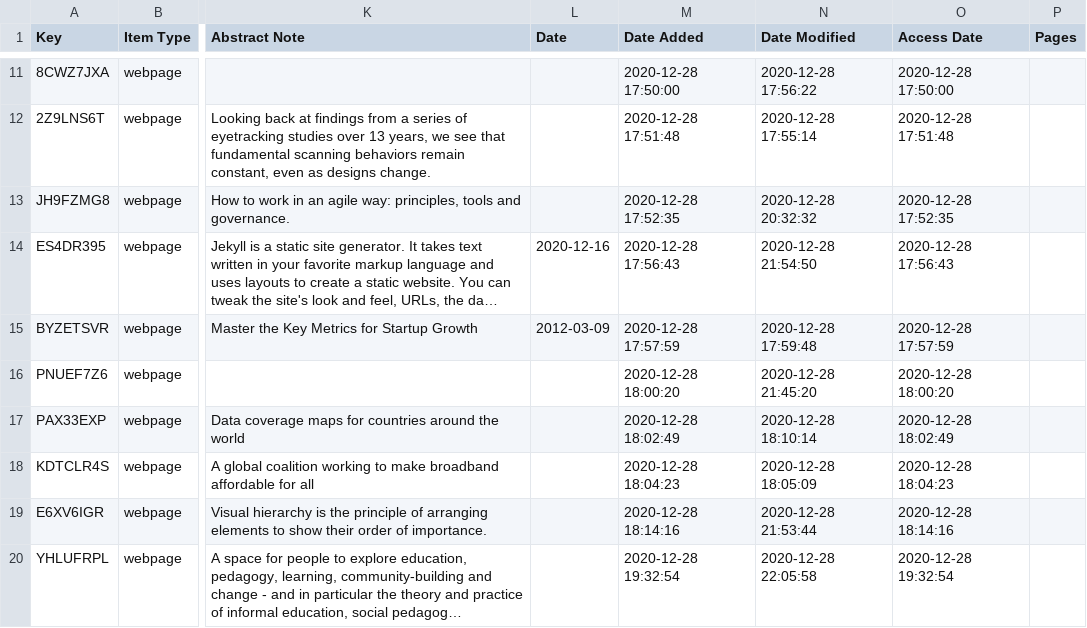
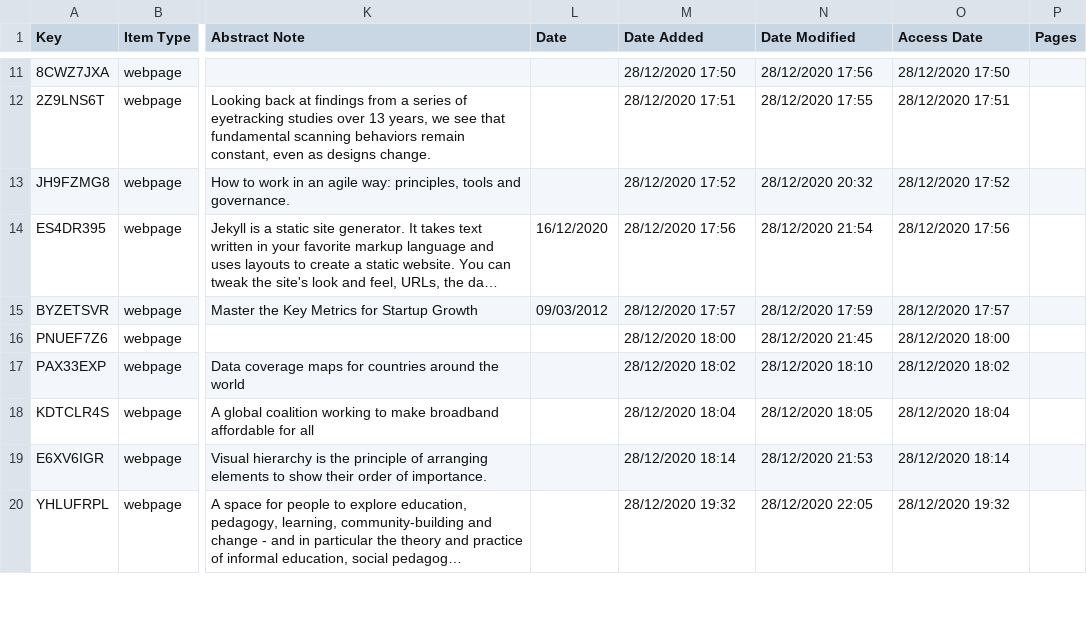
Before and after one commit to berthelemy/mark.berthelemy.net, a CSV file: _data/learning.csv, drawn as a sheet; only a part is shown, gaps mark what is left out; long unchanged cells end in …; the diff covers the shown part only; the diff names each change by its address in the sheet, - before the commit and + after, or states it on an @@ line.

```diff
--- a/_data/learning.csv
+++ b/_data/learning.csv
-M11 (Date Added): 2020-12-28 17:50:00
+M11 (Date Added): 28/12/2020 17:50
-N11 (Date Modified): 2020-12-28 17:56:22
+N11 (Date Modified): 28/12/2020 17:56
-O11 (Access Date): 2020-12-28 17:50:00
+O11 (Access Date): 28/12/2020 17:50
-M12 (Date Added): 2020-12-28 17:51:48
+M12 (Date Added): 28/12/2020 17:51
-N12 (Date Modified): 2020-12-28 17:55:14
+N12 (Date Modified): 28/12/2020 17:55
-O12 (Access Date): 2020-12-28 17:51:48
+O12 (Access Date): 28/12/2020 17:51
-M13 (Date Added): 2020-12-28 17:52:35
+M13 (Date Added): 28/12/2020 17:52
-N13 (Date Modified): 2020-12-28 20:32:32
+N13 (Date Modified): 28/12/2020 20:32
-O13 (Access Date): 2020-12-28 17:52:35
+O13 (Access Date): 28/12/2020 17:52
-L14 (Date): 2020-12-16
+L14 (Date): 16/12/2020
-M14 (Date Added): 2020-12-28 17:56:43
+M14 (Date Added): 28/12/2020 17:56
-N14 (Date Modified): 2020-12-28 21:54:50
+N14 (Date Modified): 28/12/2020 21:54
-O14 (Access Date): 2020-12-28 17:56:43
+O14 (Access Date): 28/12/2020 17:56
-L15 (Date): 2012-03-09
+L15 (Date): 09/03/2012
-M15 (Date Added): 2020-12-28 17:57:59
+M15 (Date Added): 28/12/2020 17:57
-N15 (Date Modified): 2020-12-28 17:59:48
+N15 (Date Modified): 28/12/2020 17:59
-O15 (Access Date): 2020-12-28 17:57:59
+O15 (Access Date): 28/12/2020 17:57
-M16 (Date Added): 2020-12-28 18:00:20
+M16 (Date Added): 28/12/2020 18:00
-N16 (Date Modified): 2020-12-28 21:45:20
+N16 (Date Modified): 28/12/2020 21:45
-O16 (Access Date): 2020-12-28 18:00:20
+O16 (Access Date): 28/12/2020 18:00
-M17 (Date Added): 2020-12-28 18:02:49
+M17 (Date Added): 28/12/2020 18:02
-N17 (Date Modified): 2020-12-28 18:10:14
+N17 (Date Modified): 28/12/2020 18:10
-O17 (Access Date): 2020-12-28 18:02:49
+O17 (Access Date): 28/12/2020 18:02
-M18 (Date Added): 2020-12-28 18:04:23
+M18 (Date Added): 28/12/2020 18:04
-N18 (Date Modified): 2020-12-28 18:05:09
+N18 (Date Modified): 28/12/2020 18:05
-O18 (Access Date): 2020-12-28 18:04:23
+O18 (Access Date): 28/12/2020 18:04
-M19 (Date Added): 2020-12-28 18:14:16
+M19 (Date Added): 28/12/2020 18:14
-N19 (Date Modified): 2020-12-28 21:53:44
+N19 (Date Modified): 28/12/2020 21:53
-O19 (Access Date): 2020-12-28 18:14:16
+O19 (Access Date): 28/12/2020 18:14
-M20 (Date Added): 2020-12-28 19:32:54
+M20 (Date Added): 28/12/2020 19:32
-N20 (Date Modified): 2020-12-28 22:05:58
+N20 (Date Modified): 28/12/2020 22:05
-O20 (Access Date): 2020-12-28 19:32:54
+O20 (Access Date): 28/12/2020 19:32
```
Also changed, not shown: 70 edited cells elsewhere in this file.
